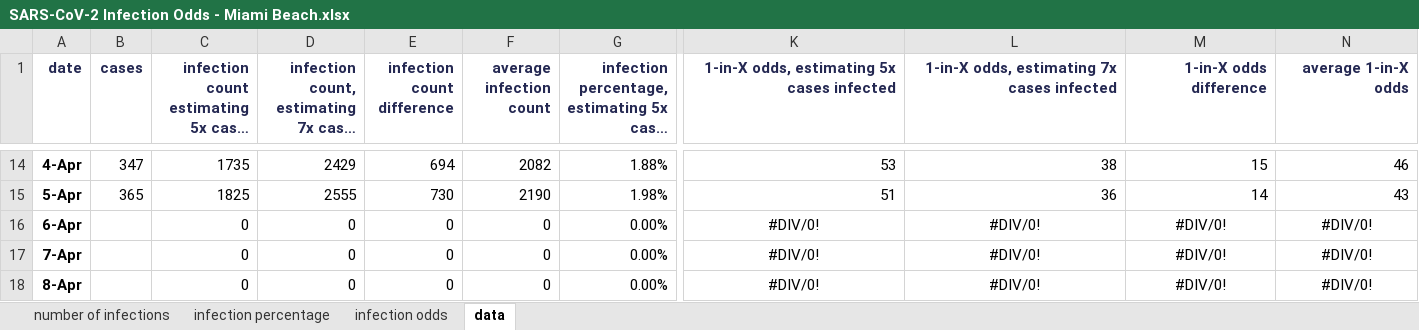
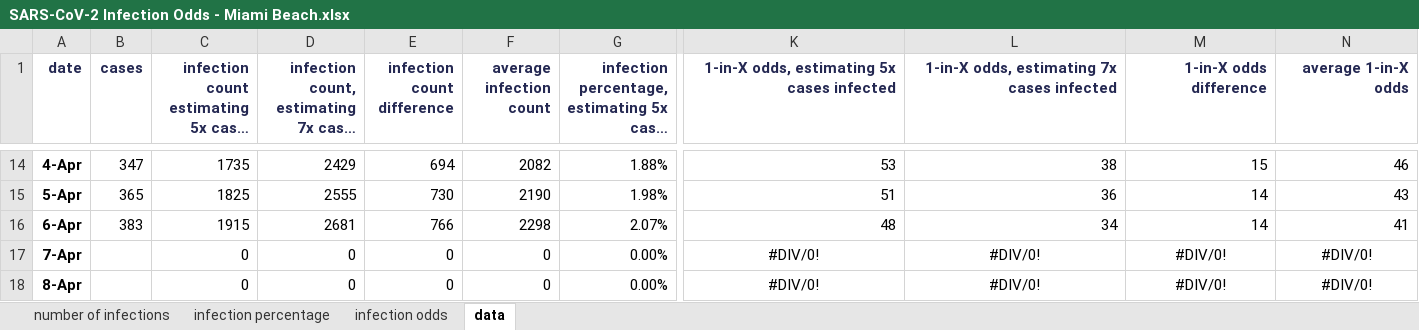
Before and after one commit to endymion/BeachAnalytics, an Excel workbook: SARS-CoV-2 Infection Odds - Miami Beach.xlsx, sheet data, drawn as a sheet; only a part is shown, gaps mark what is left out; long unchanged cells end in …; values as stored, in another font and other column widths than the file's, no borders; charts and pictures and table styles not drawn; the diff covers the shown part only; the diff names each change by its address in the sheet, - before the commit and + after, or states it on an @@ line.

Commit message:
Updated with 11 AM April 6 data.  Added explanation text boxes to charts.

```diff
--- a/SARS-CoV-2 Infection Odds - Miami Beach.xlsx (sheet data)
+++ b/SARS-CoV-2 Infection Odds - Miami Beach.xlsx (sheet data)
-B16 (cases): (empty)
+B16 (cases): 383
-C16: 0
+C16: 1915
-D16: 0
+D16: 2681
-E16 (infection count difference): 0
+E16 (infection count difference): 766
-F16 (average infection count): 0
+F16 (average infection count): 2298
-G16: 0.00%
+G16: 2.07%
-K16: #DIV/0!
+K16: 48
-K16:N16 alignment: center
+K16:N16 alignment: right
-L16: #DIV/0!
+L16: 34
-M16 (1-in-X odds difference): #DIV/0!
+M16 (1-in-X odds difference): 14
-N16 (average 1-in-X odds): #DIV/0!
+N16 (average 1-in-X odds): 41
```
Also changed, not shown: 3 edited cells elsewhere in this sheet, charts or pictures, 3 other files.
